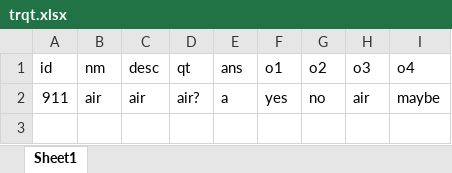
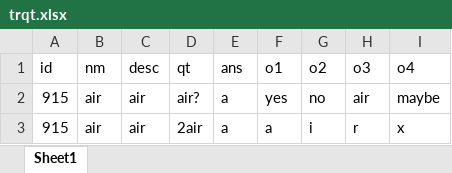
Before and after one commit to JeetDhake/pshtm, an Excel workbook: sample/trqt.xlsx, sheet Sheet1, drawn as a sheet; values as stored, in another font and other column widths than the file's, no borders; the diff names each change by its address in the sheet, - before the commit and + after, or states it on an @@ line.

```diff
--- a/sample/trqt.xlsx (sheet Sheet1)
+++ b/sample/trqt.xlsx (sheet Sheet1)
-A2 (id): 911
+A2 (id): 915
+row 3: 915 | air | air | 2air | a | a | i | r | x
```
Also changed, not shown: 20 other files.
